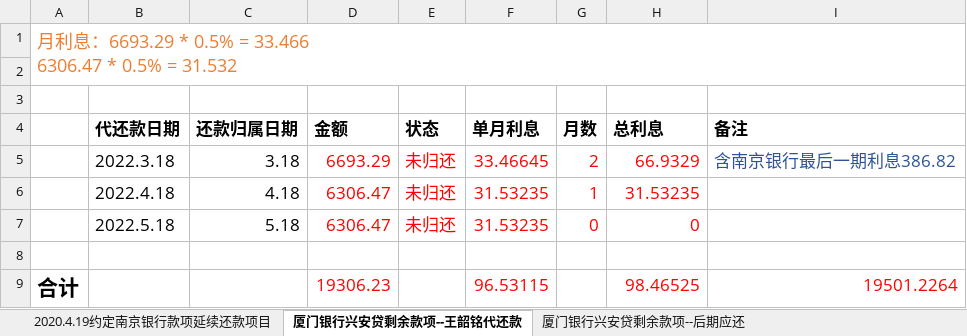
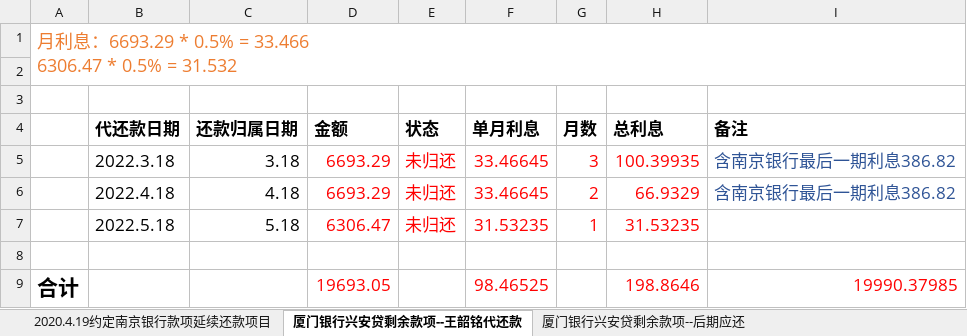
Before and after one commit to WsmLy/my-documents, an Excel workbook: src/data/LindaBorrow.xlsx, sheet 厦门银行兴安贷剩余款项--王韶铭代还款, drawn as a sheet; values as stored, in another font and other column widths than the file's, no borders; removed rows and columns are numbered as before the commit, all else as after; the diff names each change by its address in the sheet, - before the commit and + after, or states it on an @@ line.

```diff
--- a/src/data/LindaBorrow.xlsx (sheet 厦门银行兴安贷剩余款项--王韶铭代还款)
+++ b/src/data/LindaBorrow.xlsx (sheet 厦门银行兴安贷剩余款项--王韶铭代还款)
+row 5:  | 2022.3.18 | 3.18 | 6693.29 | 未归还 | 33.46645 | 3 | 100.39935 | 含南京银行最后一期利息386.82
-B6 (代还款日期): 2022.3.18
+B6 (代还款日期): 2022.4.18
-C6 (还款归属日期): 3.18
+C6 (还款归属日期): 4.18
-B7 (代还款日期): 2022.4.18
+B7 (代还款日期): 2022.5.18
-C7 (还款归属日期): 4.18
+C7 (还款归属日期): 5.18
-row 7:  | 2022.5.18 | 5.18 | 6306.47 | 未归还 | 31.53235 | 0 | 0
-row 9: 合计 |  |  | 19306.23 |  | 96.53115 |  | 98.46525 | 19501.2264
+row 9: 合计 |  |  | 19693.05 |  | 98.46525 |  | 198.8646 | 19990.37985
```
Also changed, not shown: sheet 2020.4.19约定南京银行款项延续还款项目, formulas that keep their value, src/data/MyMoney.xlsx, 2 other files.
